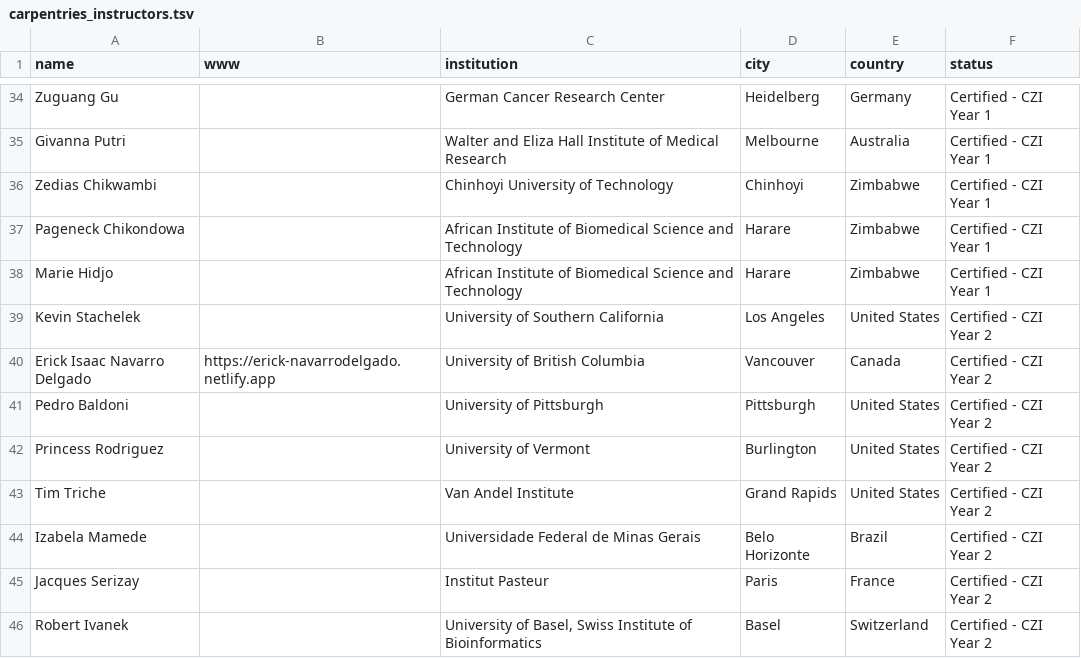
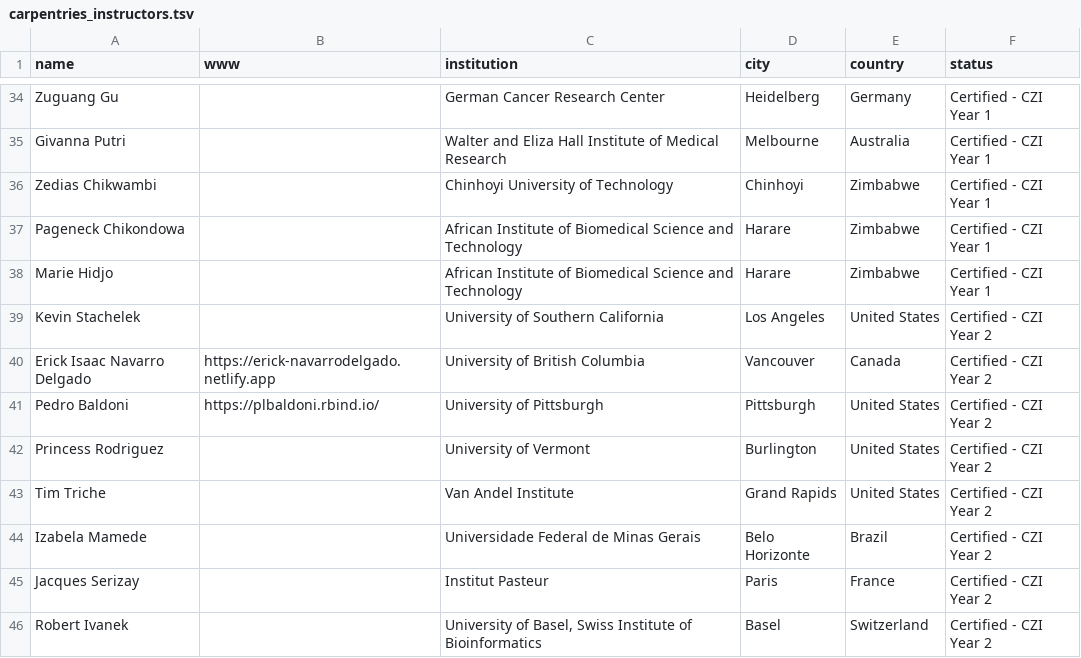
Before and after one commit to Bioconductor/bioconductor-training, a TSV file: carpentry/carpentries_instructors.tsv, drawn as a sheet; only a part is shown, gaps mark what is left out.

Commit message:
Add Pedro www

```diff
--- a/carpentry/carpentries_instructors.tsv
+++ b/carpentry/carpentries_instructors.tsv
@@ -40,3 +40,3 @@ Kevin Stachelek		University of Southern California	Los Angeles	United States	Cer
 Erick Isaac Navarro Delgado	https://erick-navarrodelgado.netlify.app	University of British Columbia	Vancouver	Canada	Certified - CZI Year 2
-Pedro Baldoni		University of Pittsburgh	Pittsburgh	United States	Certified - CZI Year 2
+Pedro Baldoni	https://plbaldoni.rbind.io/	University of Pittsburgh	Pittsburgh	United States	Certified - CZI Year 2
 Princess Rodriguez		University of Vermont	Burlington	United States	Certified - CZI Year 2
```
